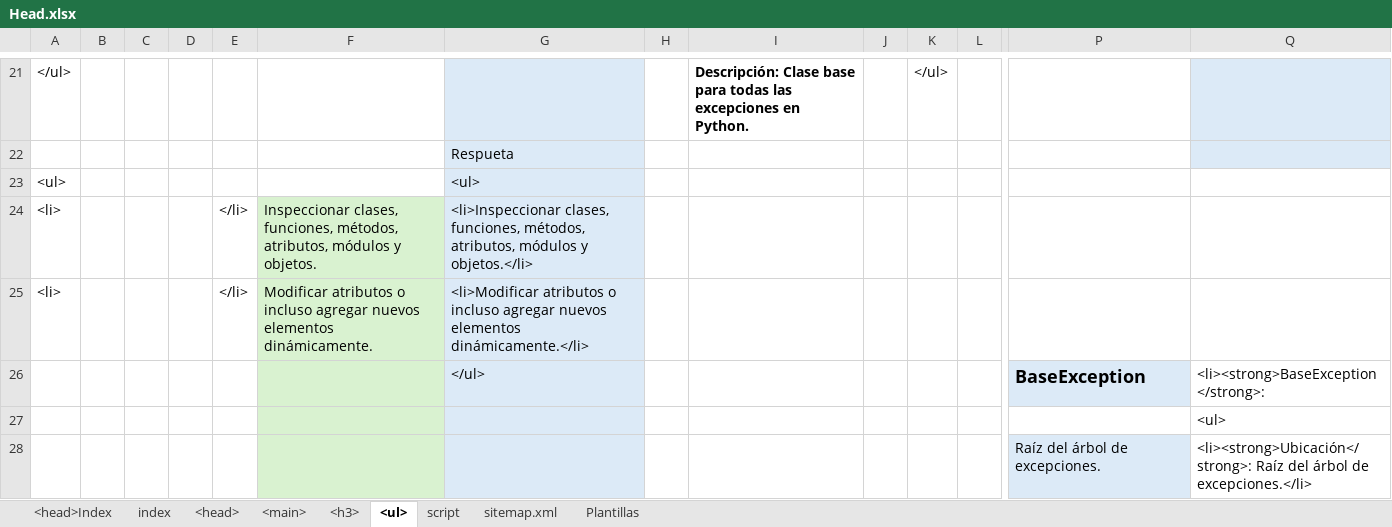
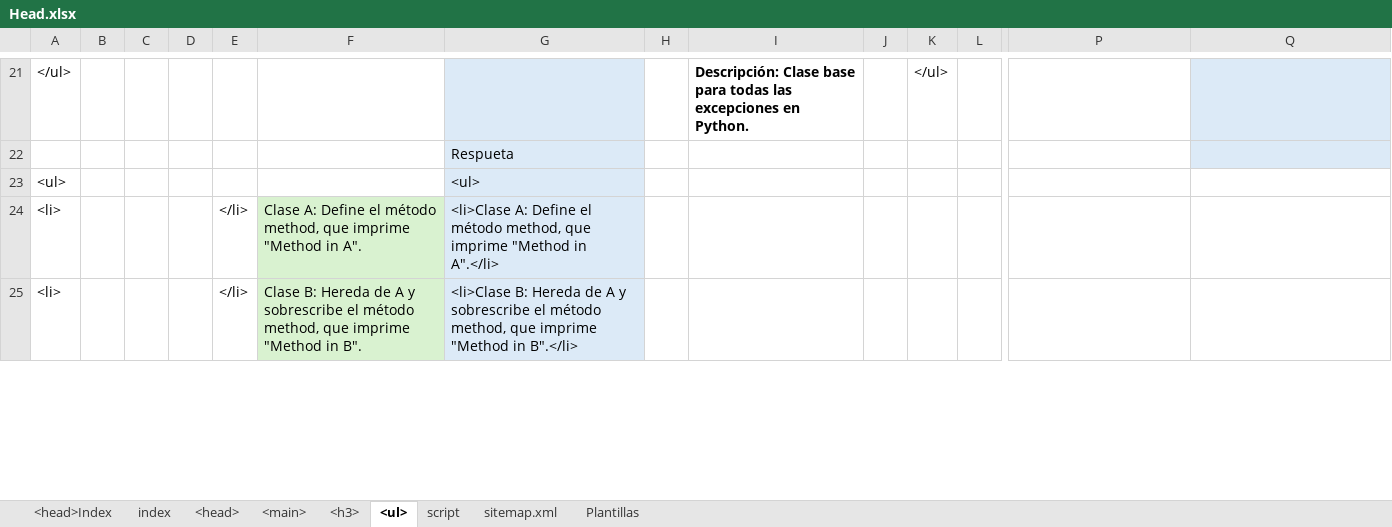
Before and after one commit to eduardoherreraf/PlantillaMiPagina, an Excel workbook: src/Head.xlsx, sheet <ul>, drawn as a sheet; only a part is shown, gaps mark what is left out; values as stored, in another font and other column widths than the file's, no borders; conditional formats not drawn; removed rows and columns are numbered as before the commit, all else as after; rows hold the shown columns only; the diff covers the shown part only; the diff names each change by its address in the sheet, - before the commit and + after, or states it on an @@ line.

```diff
--- a/src/Head.xlsx (sheet <ul>)
+++ b/src/Head.xlsx (sheet <ul>)
-F24: Inspeccionar clases, funciones, métodos, atributos, módulos y objetos.
+F24: Clase A: Define el método method, que imprime "Method in A".
-G24: <li>Inspeccionar clases, funciones, métodos, atributos, módulos y objetos.</li>
+G24: <li>Clase A: Define el método method, que imprime "Method in A".</li>
-F25: Modificar atributos o incluso agregar nuevos elementos dinámicamente.
+F25: Clase B: Hereda de A y sobrescribe el método method, que imprime "Method in B".
-G25: <li>Modificar atributos o incluso agregar nuevos elementos dinámicamente.</li>
+G25: <li>Clase B: Hereda de A y sobrescribe el método method, que imprime "Method in B".</li>
-row 26:  |  |  |  |  |  | </ul> |  |  |  |  |  | BaseException | <li><strong>BaseException</strong>:
-row 27:  |  |  |  |  |  |  |  |  |  |  |  |  | <ul>
-row 28:  |  |  |  |  |  |  |  |  |  |  |  | Raíz del árbol de excepciones. | <li><strong>Ubicación</strong>: Raíz del árbol de excepciones.</li>
```
Also changed, not shown: 3 added rows and 16 edited cells elsewhere in this sheet, sheet <h3>, sheet <main>, sheet <head>, 3 other files.
